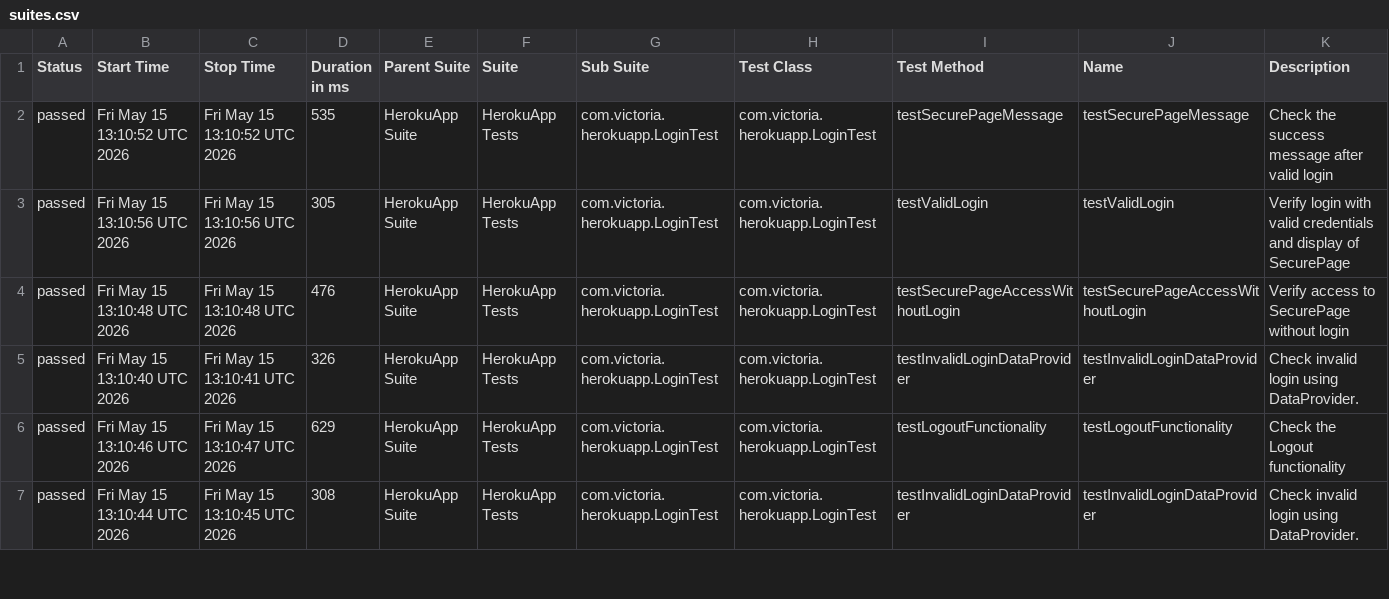
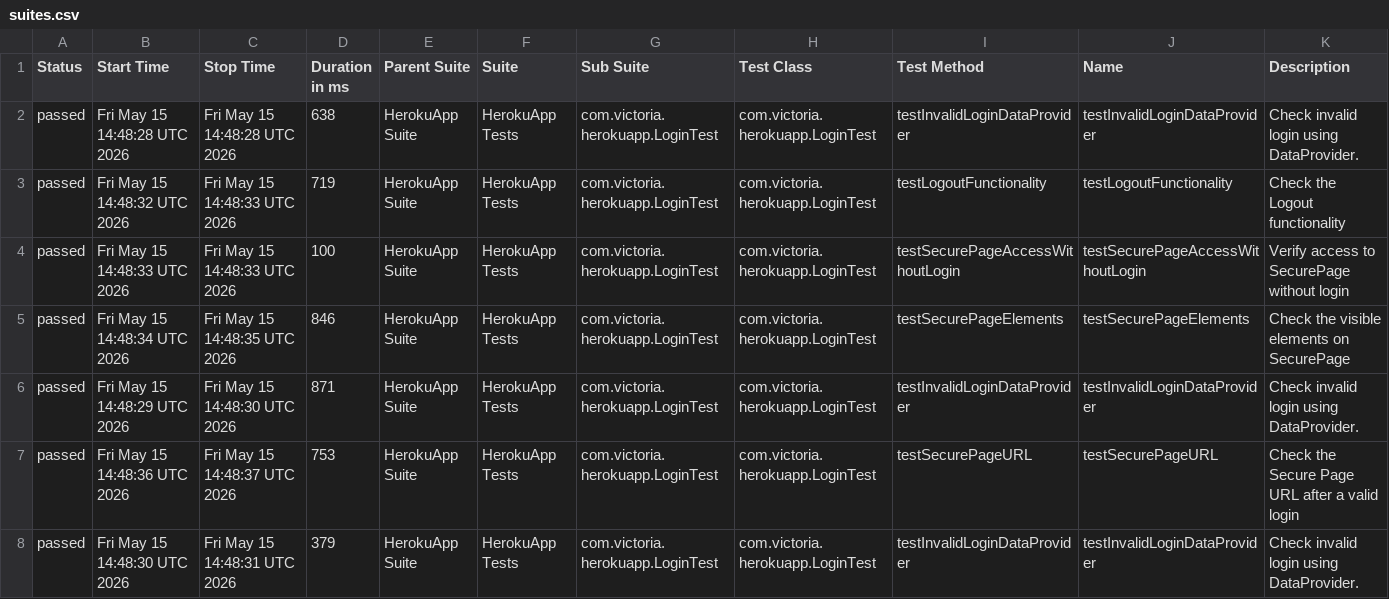
Before and after one commit to Victoria198611/Herokuapp, a CSV file: data/suites.csv, drawn as a sheet; only a part is shown; the diff covers the shown part only.

```diff
--- a/data/suites.csv
+++ b/data/suites.csv
@@ -1,7 +1,8 @@
 "Status","Start Time","Stop Time","Duration in ms","Parent Suite","Suite","Sub Suite","Test Class","Test Method","Name","Description"
-"passed","Fri May 15 13:10:52 UTC 2026","Fri May 15 13:10:52 UTC 2026","535","HerokuApp Suite","HerokuApp Tests","com.victoria.herokuapp.LoginTest","com.victoria.herokuapp.LoginTest","testSecurePageMessage","testSecurePageMessage","Check the success message after valid login"
-"passed","Fri May 15 13:10:56 UTC 2026","Fri May 15 13:10:56 UTC 2026","305","HerokuApp Suite","HerokuApp Tests","com.victoria.herokuapp.LoginTest","com.victoria.herokuapp.LoginTest","testValidLogin","testValidLogin","Verify login with valid credentials and display of SecurePage"
-"passed","Fri May 15 13:10:48 UTC 2026","Fri May 15 13:10:48 UTC 2026","476","HerokuApp Suite","HerokuApp Tests","com.victoria.herokuapp.LoginTest","com.victoria.herokuapp.LoginTest","testSecurePageAccessWithoutLogin","testSecurePageAccessWithoutLogin","Verify access to SecurePage without login"
-"passed","Fri May 15 13:10:40 UTC 2026","Fri May 15 13:10:41 UTC 2026","326","HerokuApp Suite","HerokuApp Tests","com.victoria.herokuapp.LoginTest","com.victoria.herokuapp.LoginTest","testInvalidLoginDataProvider","testInvalidLoginDataProvider","Check invalid login using DataProvider."
-"passed","Fri May 15 13:10:46 UTC 2026","Fri May 15 13:10:47 UTC 2026","629","HerokuApp Suite","HerokuApp Tests","com.victoria.herokuapp.LoginTest","com.victoria.herokuapp.LoginTest","testLogoutFunctionality","testLogoutFunctionality","Check the Logout functionality"
-"passed","Fri May 15 13:10:44 UTC 2026","Fri May 15 13:10:45 UTC 2026","308","HerokuApp Suite","HerokuApp Tests","com.victoria.herokuapp.LoginTest","com.victoria.herokuapp.LoginTest","testInvalidLoginDataProvider","testInvalidLoginDataProvider","Check invalid login using DataProvider."
+"passed","Fri May 15 14:48:28 UTC 2026","Fri May 15 14:48:28 UTC 2026","638","HerokuApp Suite","HerokuApp Tests","com.victoria.herokuapp.LoginTest","com.victoria.herokuapp.LoginTest","testInvalidLoginDataProvider","testInvalidLoginDataProvider","Check invalid login using DataProvider."
+"passed","Fri May 15 14:48:32 UTC 2026","Fri May 15 14:48:33 UTC 2026","719","HerokuApp Suite","HerokuApp Tests","com.victoria.herokuapp.LoginTest","com.victoria.herokuapp.LoginTest","testLogoutFunctionality","testLogoutFunctionality","Check the Logout functionality"
+"passed","Fri May 15 14:48:33 UTC 2026","Fri May 15 14:48:33 UTC 2026","100","HerokuApp Suite","HerokuApp Tests","com.victoria.herokuapp.LoginTest","com.victoria.herokuapp.LoginTest","testSecurePageAccessWithoutLogin","testSecurePageAccessWithoutLogin","Verify access to SecurePage without login"
+"passed","Fri May 15 14:48:34 UTC 2026","Fri May 15 14:48:35 UTC 2026","846","HerokuApp Suite","HerokuApp Tests","com.victoria.herokuapp.LoginTest","com.victoria.herokuapp.LoginTest","testSecurePageElements","testSecurePageElements","Check the visible elements on SecurePage"
+"passed","Fri May 15 14:48:29 UTC 2026","Fri May 15 14:48:30 UTC 2026","871","HerokuApp Suite","HerokuApp Tests","com.victoria.herokuapp.LoginTest","com.victoria.herokuapp.LoginTest","testInvalidLoginDataProvider","testInvalidLoginDataProvider","Check invalid login using DataProvider."
+"passed","Fri May 15 14:48:36 UTC 2026","Fri May 15 14:48:37 UTC 2026","753","HerokuApp Suite","HerokuApp Tests","com.victoria.herokuapp.LoginTest","com.victoria.herokuapp.LoginTest","testSecurePageURL","testSecurePageURL","Check the Secure Page URL after a valid login"
+"passed","Fri May 15 14:48:30 UTC 2026","Fri May 15 14:48:31 UTC 2026","379","HerokuApp Suite","HerokuApp Tests","com.victoria.herokuapp.LoginTest","com.victoria.herokuapp.LoginTest","testInvalidLoginDataProvider","testInvalidLoginDataProvider","Check invalid login using DataProvider."
```
Also changed, not shown: 1 removed row and 15 edited cells elsewhere in this file, 23 other files.
